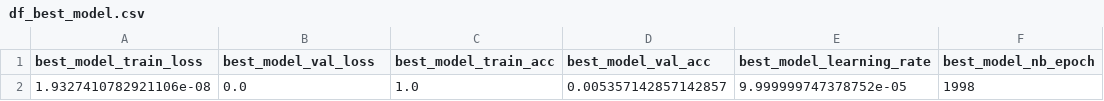
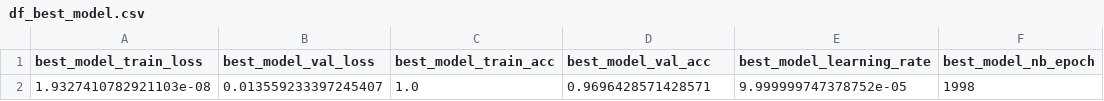
Before and after one commit to Elnur21/FCN_filter_test, a CSV file: results_reverse/FaceAll/df_best_model.csv, drawn as a sheet.

```diff
--- a/results_reverse/FaceAll/df_best_model.csv
+++ b/results_reverse/FaceAll/df_best_model.csv
@@ -1,2 +1,2 @@
 best_model_train_loss,best_model_val_loss,best_model_train_acc,best_model_val_acc,best_model_learning_rate,best_model_nb_epoch
-1.9327410782921106e-08,0.0,1.0,0.005357142857142857,9.999999747378752e-05,1998
+1.9327410782921103e-08,0.013559233397245407,1.0,0.9696428571428571,9.999999747378752e-05,1998
```
Also changed, not shown: results_reverse/Car/df_best_model.csv, results_reverse/EOGVerticalSignal/df_best_model.csv, 36 other files.
